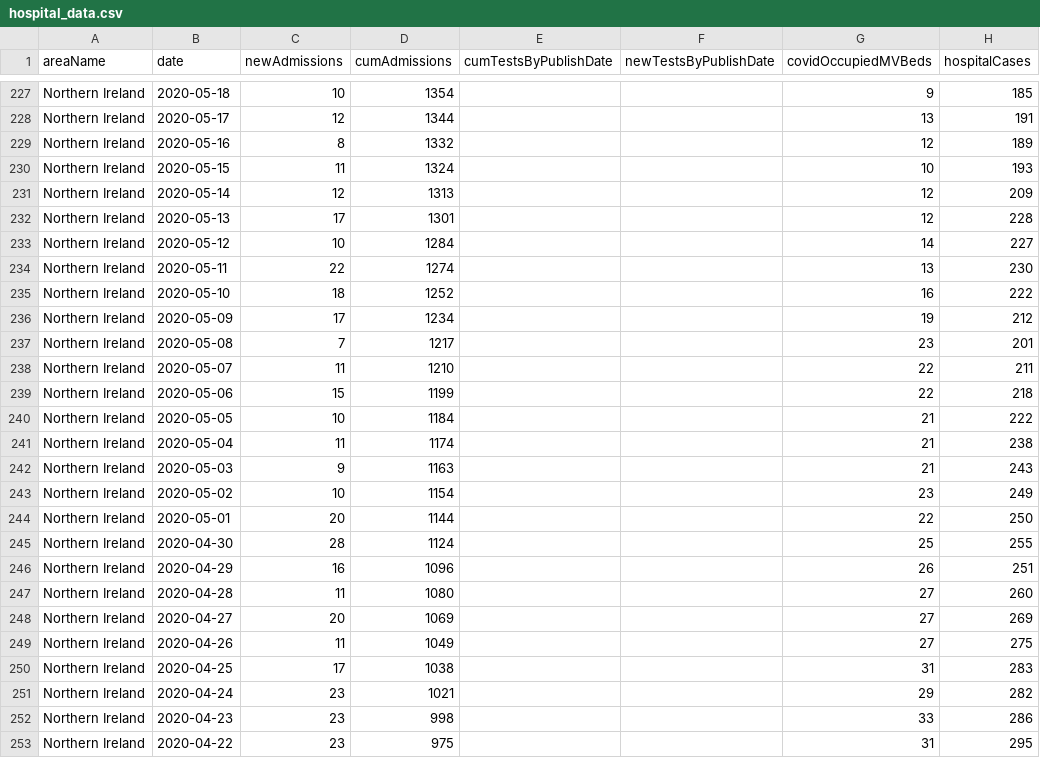
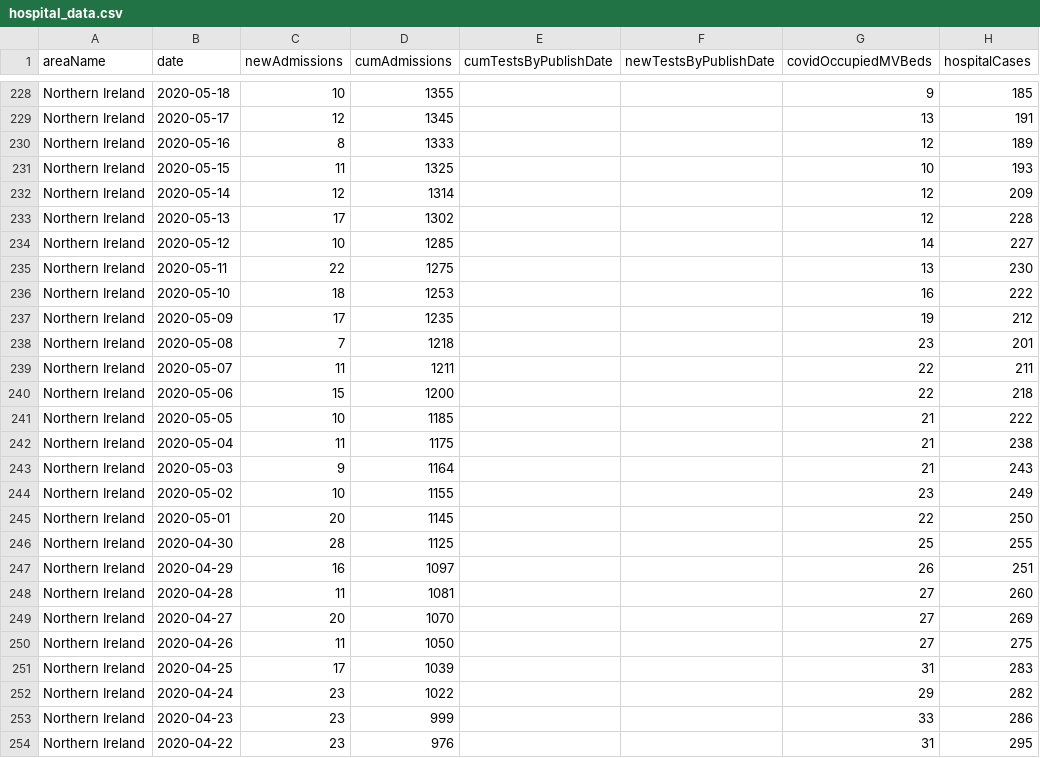
Before and after one commit to chesskarthik01/UK-COVID-19-Data-Visualization, a CSV file: datasets/hospital_data.csv, drawn as a sheet; only a part is shown, gaps mark what is left out; addresses are those after the commit; the diff covers the shown part only; the diff names each change by its address in the sheet, - before the commit and + after, or states it on an @@ line.

```diff
--- a/datasets/hospital_data.csv
+++ b/datasets/hospital_data.csv
-D228 (cumAdmissions): 1354
+D228 (cumAdmissions): 1355
-D229 (cumAdmissions): 1344
+D229 (cumAdmissions): 1345
-D230 (cumAdmissions): 1332
+D230 (cumAdmissions): 1333
-D231 (cumAdmissions): 1324
+D231 (cumAdmissions): 1325
-D232 (cumAdmissions): 1313
+D232 (cumAdmissions): 1314
-D233 (cumAdmissions): 1301
+D233 (cumAdmissions): 1302
-D234 (cumAdmissions): 1284
+D234 (cumAdmissions): 1285
-D235 (cumAdmissions): 1274
+D235 (cumAdmissions): 1275
-D236 (cumAdmissions): 1252
+D236 (cumAdmissions): 1253
-D237 (cumAdmissions): 1234
+D237 (cumAdmissions): 1235
-D238 (cumAdmissions): 1217
+D238 (cumAdmissions): 1218
-D239 (cumAdmissions): 1210
+D239 (cumAdmissions): 1211
-D240 (cumAdmissions): 1199
+D240 (cumAdmissions): 1200
-D241 (cumAdmissions): 1184
+D241 (cumAdmissions): 1185
-D242 (cumAdmissions): 1174
+D242 (cumAdmissions): 1175
-D243 (cumAdmissions): 1163
+D243 (cumAdmissions): 1164
-D244 (cumAdmissions): 1154
+D244 (cumAdmissions): 1155
-D245 (cumAdmissions): 1144
+D245 (cumAdmissions): 1145
-D246 (cumAdmissions): 1124
+D246 (cumAdmissions): 1125
-D247 (cumAdmissions): 1096
+D247 (cumAdmissions): 1097
-D248 (cumAdmissions): 1080
+D248 (cumAdmissions): 1081
-D249 (cumAdmissions): 1069
+D249 (cumAdmissions): 1070
-D250 (cumAdmissions): 1049
+D250 (cumAdmissions): 1050
-D251 (cumAdmissions): 1038
+D251 (cumAdmissions): 1039
-D252 (cumAdmissions): 1021
+D252 (cumAdmissions): 1022
-D253 (cumAdmissions): 998
+D253 (cumAdmissions): 999
-D254 (cumAdmissions): 975
+D254 (cumAdmissions): 976
```
Also changed, not shown: 3 added rows and 106 edited cells elsewhere in this file, datasets/national_data.csv, 3 other files.
